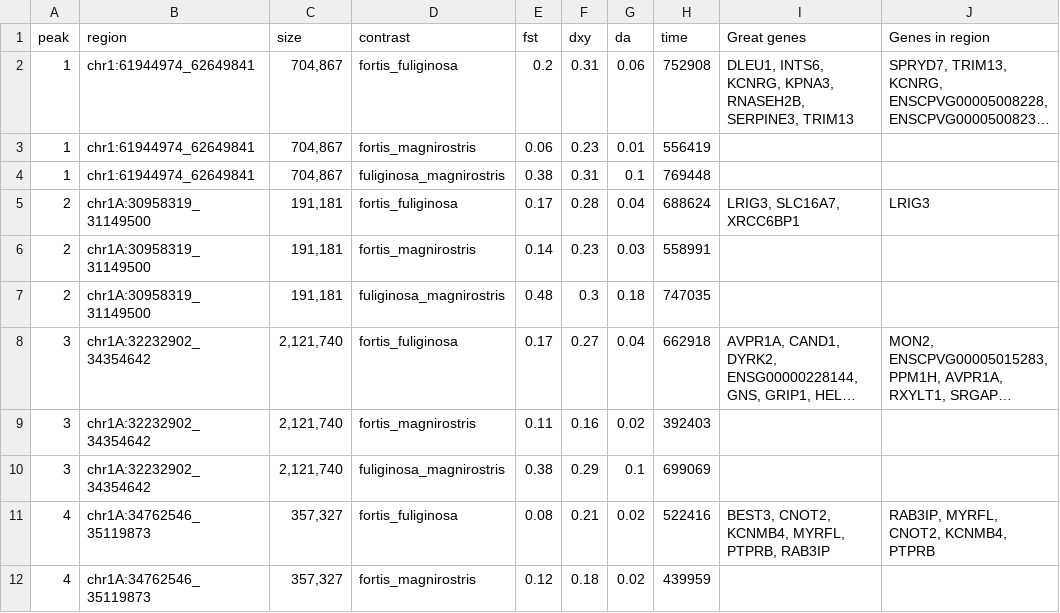
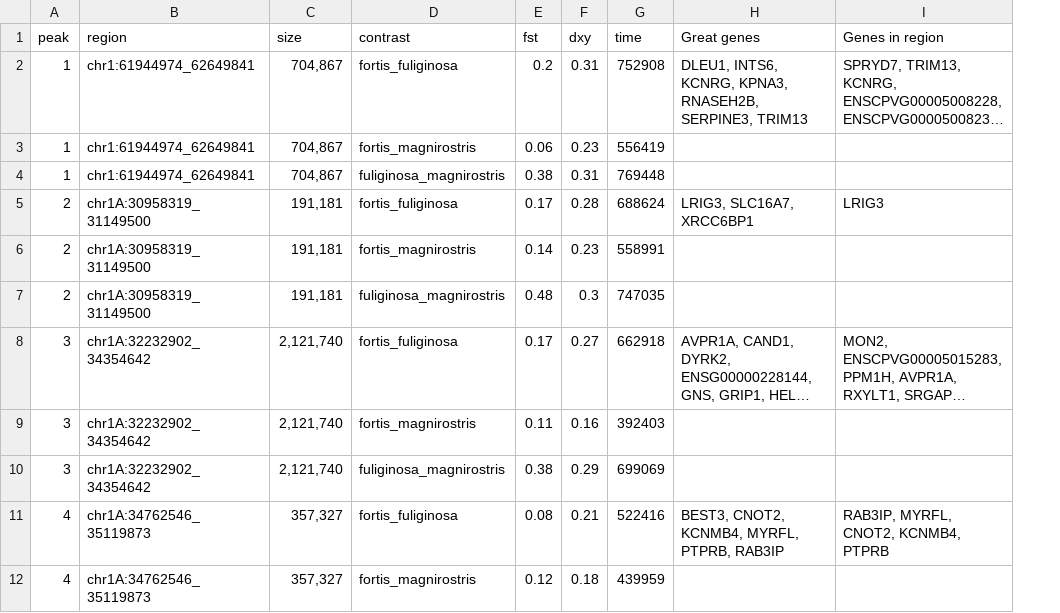
Before and after one commit to erikenbody/Darwins_finch_comparative_genomics, a CSV file: supplementary_data_for_github/Supplementary_data_2_all_peaks_median_diversity_stat.csv, drawn as a sheet; only a part is shown; long unchanged cells end in …; the diff names each change by its address in the sheet, - before the commit and + after, or states it on an @@ line.

Commit message:
update sd2

```diff
--- a/supplementary_data_for_github/Supplementary_data_2_all_peaks_median_diversity_stat.csv
+++ b/supplementary_data_for_github/Supplementary_data_2_all_peaks_median_diversity_stat.csv
-column G (da), rows 2-12: 0.06 | 0.01 | 0.1 | 0.04 | 0.03 | 0.18 | 0.04 | 0.02 | 0.1 | 0.02 | 0.02
```
